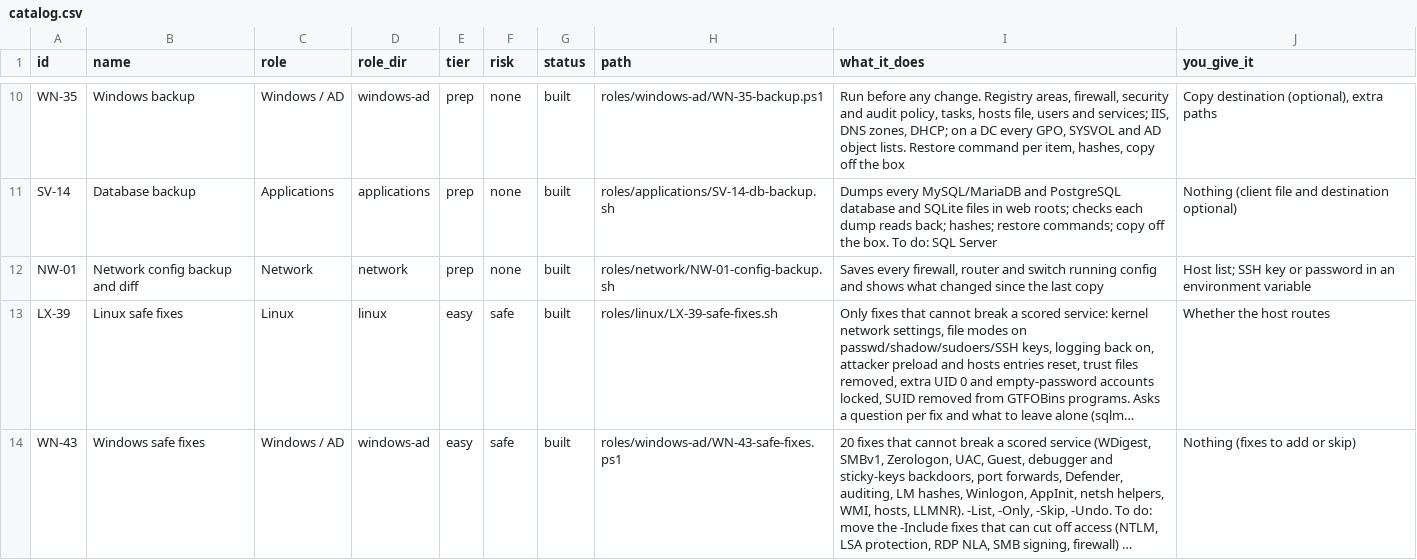
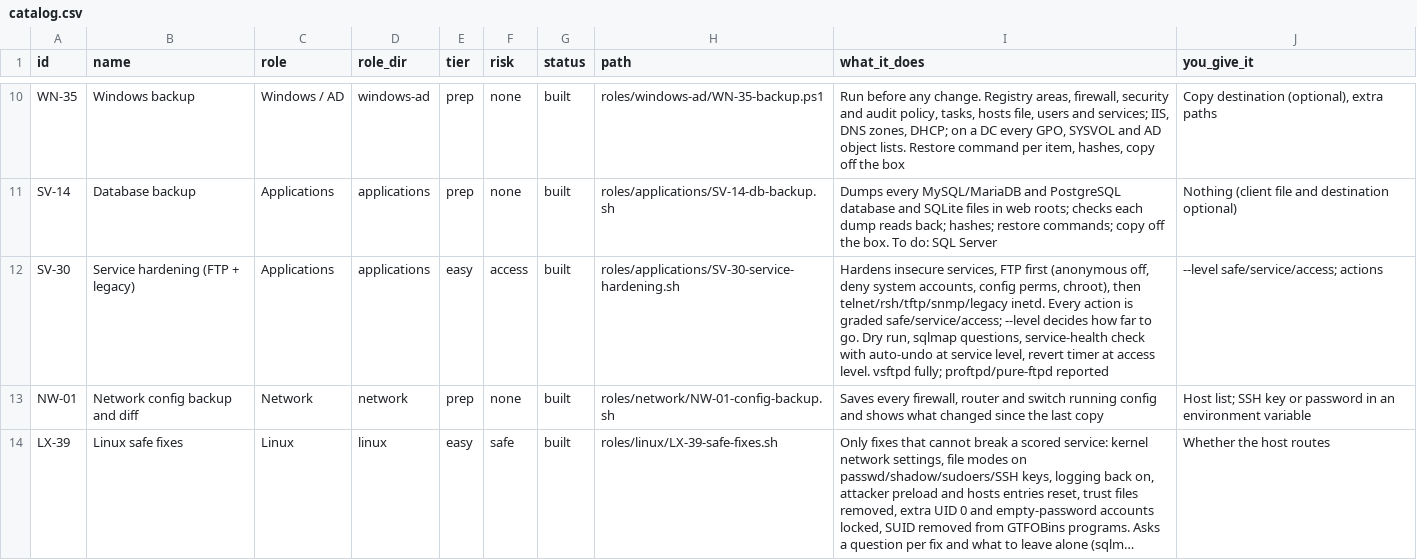
Before and after one commit to Terminality/sdgsdgsdg, a CSV file: docs/catalog.csv, drawn as a sheet; only a part is shown, gaps mark what is left out; the shorter side is filled out with more unchanged rows; long unchanged cells end in …; the diff names each change by its address in the sheet, - before the commit and + after, or states it on an @@ line.

```diff
--- a/docs/catalog.csv
+++ b/docs/catalog.csv
+row 12: SV-30 | Service hardening (FTP + legacy) | Applications | applications | easy | access | built | roles/applications/SV-30-service-hardening.sh | Hardens insecure services, FTP first (anonymous off, deny system accounts, config perms, chroot), then telnet/rsh/tftp/snmp/legacy inetd. Every action is graded safe/service/access; --level decides how far to go. Dry run, sqlmap questions, service-health check with auto-undo at service level, revert timer at access level. vsftpd fully; proftpd/pure-ftpd reported | --level safe/service/access; actions
```
Also changed, not shown: 8 other files.
